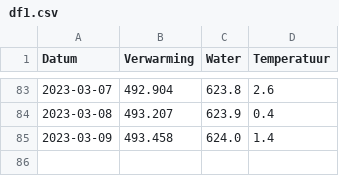
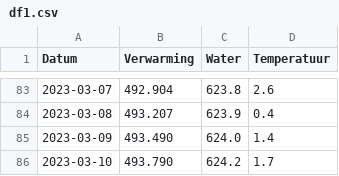
Before and after one commit to joey-van-alphen2/dashboard, a CSV file: df1.csv, drawn as a sheet; only a part is shown, gaps mark what is left out.

Commit message:
Update df1.csv

```diff
--- a/df1.csv
+++ b/df1.csv
@@ -84,2 +84,3 @@ Datum,Verwarming,Water,Temperatuur
 2023-03-08,493.207,623.9,0.4
-2023-03-09,493.458,624.0,1.4
+2023-03-09,493.490,624.0,1.4
+2023-03-10,493.790,624.2,1.7
```
